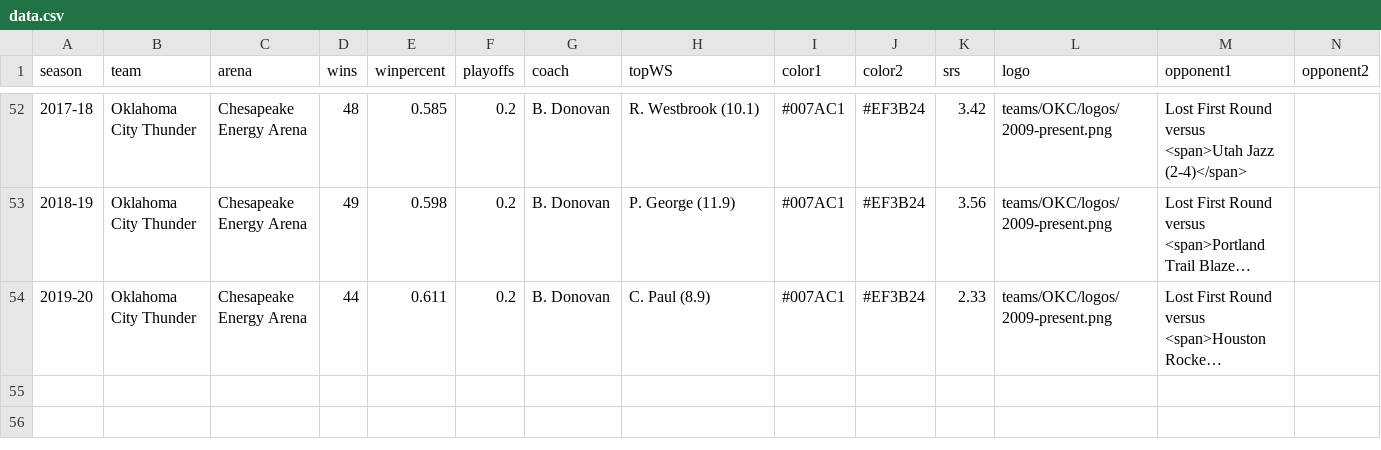
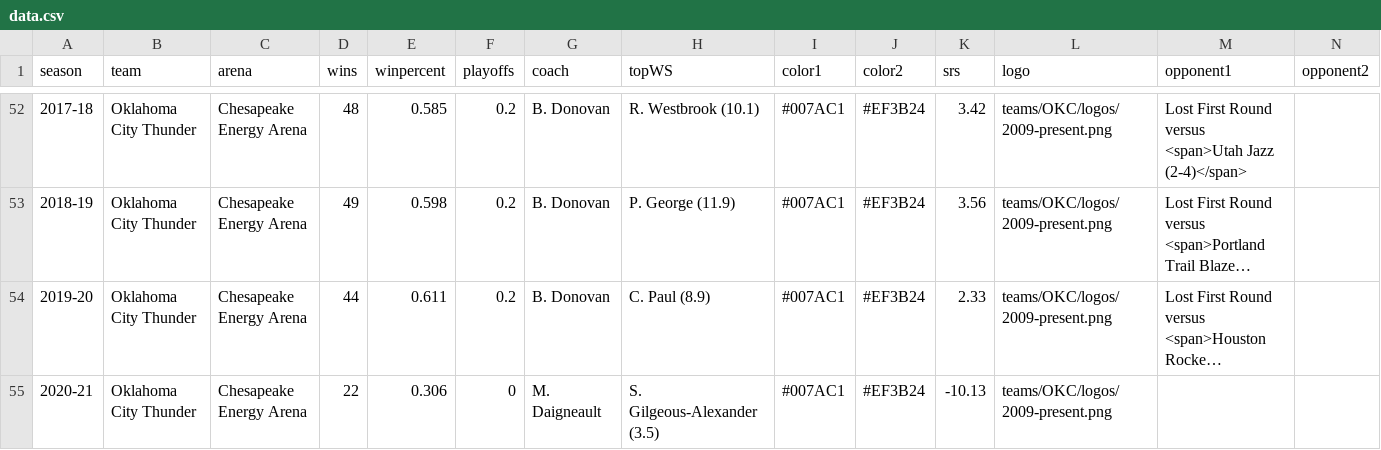
Before and after one commit to zacariias/nbahistory, a CSV file: teams/OKC/data.csv, drawn as a sheet; only a part is shown, gaps mark what is left out; long unchanged cells end in …; rows hold the shown columns only; the diff names each change by its address in the sheet, - before the commit and + after, or states it on an @@ line.

Commit message:
2021 non playoff teams

```diff
--- a/teams/OKC/data.csv
+++ b/teams/OKC/data.csv
+row 55: 2020-21 | Oklahoma City Thunder | Chesapeake Energy Arena | 22 | 0.306 | 0 | M. Daigneault | S. Gilgeous-Alexander (3.5) | #007AC1 | #EF3B24 | -10.13 | teams/OKC/logos/2009-present.png
```
Also changed, not shown: teams/CLE/data.csv, teams/IND/data.csv, 11 other files.
